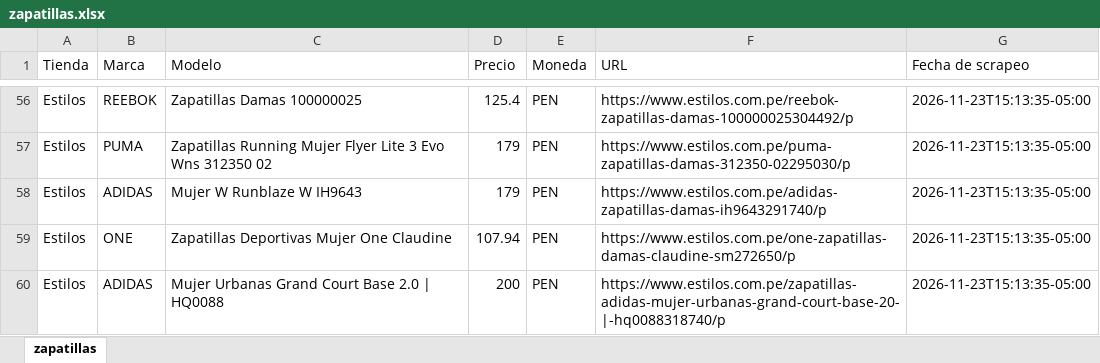
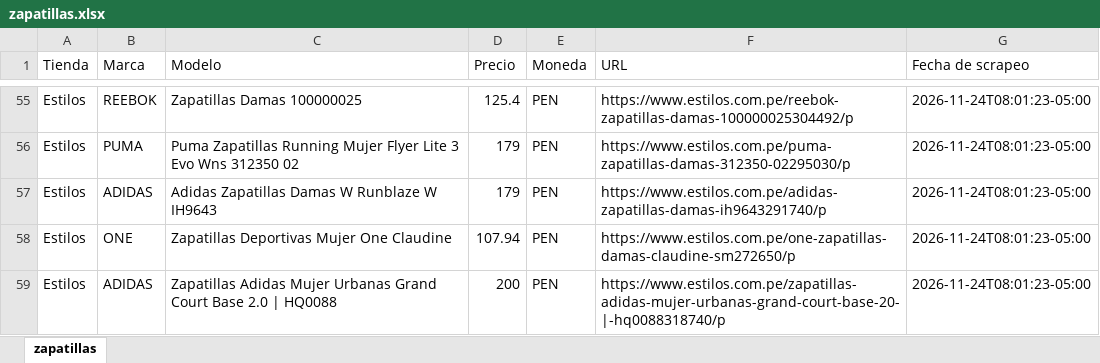
Before and after one commit to gdny0208/comparador-zapatillas, an Excel workbook: zapatillas.xlsx, sheet zapatillas, drawn as a sheet; only a part is shown, gaps mark what is left out; values as stored, in another font and other column widths than the file's, no borders; addresses are those after the commit; the diff covers the shown part only; the diff names each change by its address in the sheet, - before the commit and + after, or states it on an @@ line.

Commit message:
Actualiza zapatillas.xlsx (58 productos, 2026-11-24T08:01:23-05:00)

```diff
--- a/zapatillas.xlsx (sheet zapatillas)
+++ b/zapatillas.xlsx (sheet zapatillas)
-G55:G59 (Fecha de scrapeo): 2026-11-23T15:13:35-05:00
+G55:G59 (Fecha de scrapeo): 2026-11-24T08:01:23-05:00
-C56 (Modelo): Zapatillas Running…
+C56 (Modelo): Puma Zapatillas Running…
-C57 (Modelo): Mujer W Runblaze W IH9643
+C57 (Modelo): Adidas Zapatillas Damas W Runblaze W IH9643
-C59 (Modelo): Mujer Urbanas…
+C59 (Modelo): Zapatillas Adidas Mujer Urbanas…
```
Also changed, not shown: 3 added rows, 4 removed rows and 75 edited cells elsewhere in this sheet.
